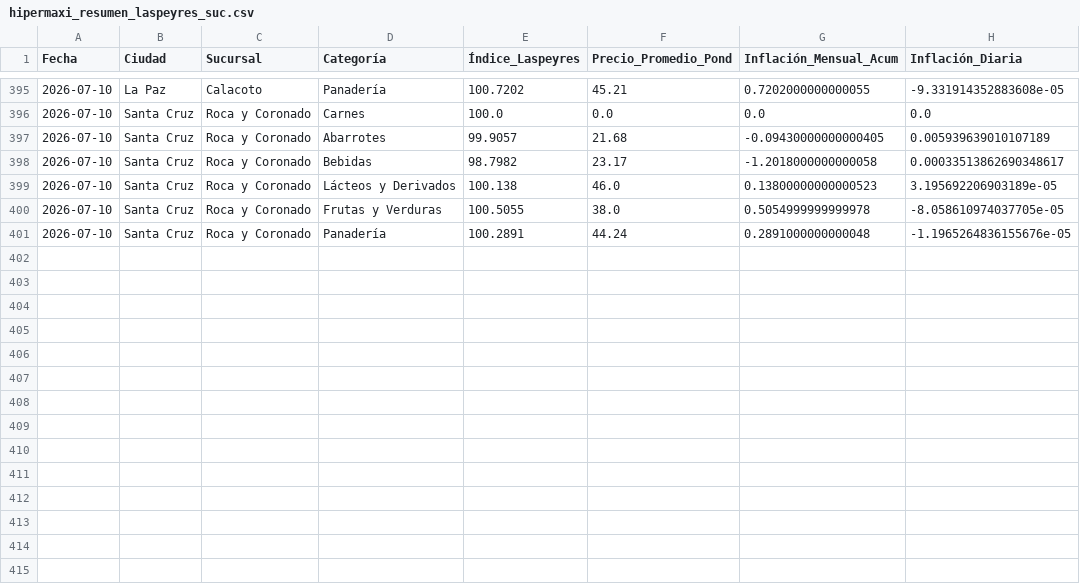
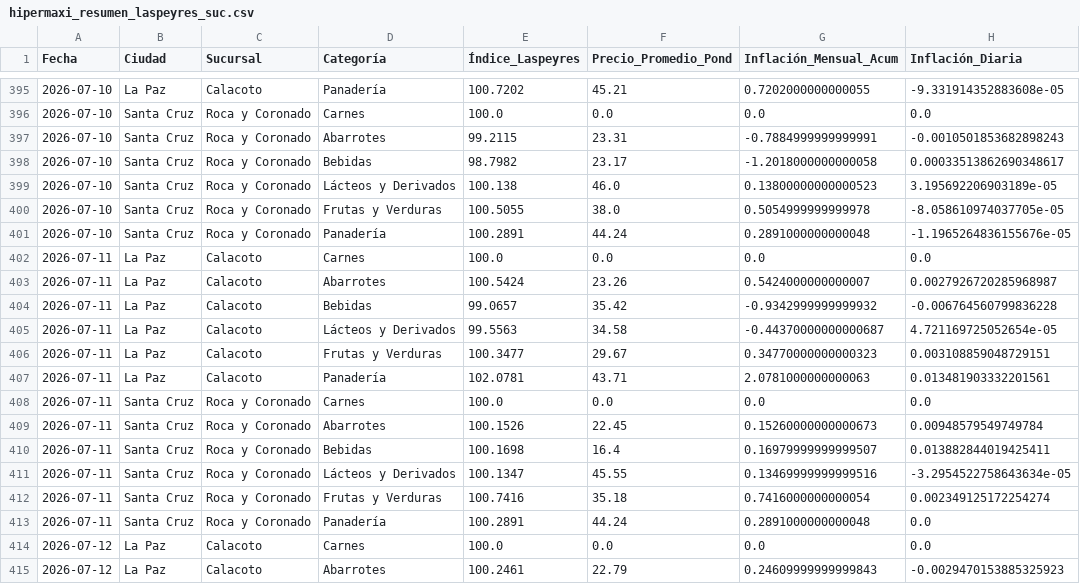
Before and after one commit to garni10/Dashboard-Economico, a CSV file: data/hipermaxi_resumen_laspeyres_suc.csv, drawn as a sheet; only a part is shown, gaps mark what is left out; the diff covers the shown part only.

```diff
--- a/data/hipermaxi_resumen_laspeyres_suc.csv
+++ b/data/hipermaxi_resumen_laspeyres_suc.csv
@@ -396,3 +396,3 @@
 2026-07-10,Santa Cruz,Roca y Coronado,Carnes,100.0,0.0,0.0,0.0
-2026-07-10,Santa Cruz,Roca y Coronado,Abarrotes,99.9057,21.68,-0.09430000000000405,0.005939639010107189
+2026-07-10,Santa Cruz,Roca y Coronado,Abarrotes,99.2115,23.31,-0.7884999999999991,-0.0010501853682898243
 2026-07-10,Santa Cruz,Roca y Coronado,Bebidas,98.7982,23.17,-1.2018000000000058,0.00033513862690348617
@@ -401 +401,15 @@
 2026-07-10,Santa Cruz,Roca y Coronado,Panadería,100.2891,44.24,0.2891000000000048,-1.1965264836155676e-05
+2026-07-11,La Paz,Calacoto,Carnes,100.0,0.0,0.0,0.0
+2026-07-11,La Paz,Calacoto,Abarrotes,100.5424,23.26,0.5424000000000007,0.0027926720285968987
+2026-07-11,La Paz,Calacoto,Bebidas,99.0657,35.42,-0.9342999999999932,-0.006764560799836228
+2026-07-11,La Paz,Calacoto,Lácteos y Derivados,99.5563,34.58,-0.44370000000000687,4.721169725052654e-05
+2026-07-11,La Paz,Calacoto,Frutas y Verduras,100.3477,29.67,0.34770000000000323,0.003108859048729151
+2026-07-11,La Paz,Calacoto,Panadería,102.0781,43.71,2.0781000000000063,0.013481903332201561
+2026-07-11,Santa Cruz,Roca y Coronado,Carnes,100.0,0.0,0.0,0.0
+2026-07-11,Santa Cruz,Roca y Coronado,Abarrotes,100.1526,22.45,0.15260000000000673,0.00948579549749784
+2026-07-11,Santa Cruz,Roca y Coronado,Bebidas,100.1698,16.4,0.16979999999999507,0.013882844019425411
+2026-07-11,Santa Cruz,Roca y Coronado,Lácteos y Derivados,100.1347,45.55,0.13469999999999516,-3.2954522758643634e-05
+2026-07-11,Santa Cruz,Roca y Coronado,Frutas y Verduras,100.7416,35.18,0.7416000000000054,0.002349125172254274
+2026-07-11,Santa Cruz,Roca y Coronado,Panadería,100.2891,44.24,0.2891000000000048,0.0
+2026-07-12,La Paz,Calacoto,Carnes,100.0,0.0,0.0,0.0
+2026-07-12,La Paz,Calacoto,Abarrotes,100.2461,22.79,0.24609999999999843,-0.0029470153885325923
```
Also changed, not shown: 10 added rows elsewhere in this file, data/resumen_binance3.csv, 1 other file.
